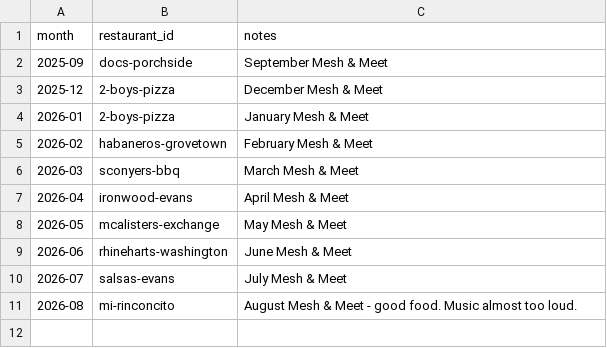
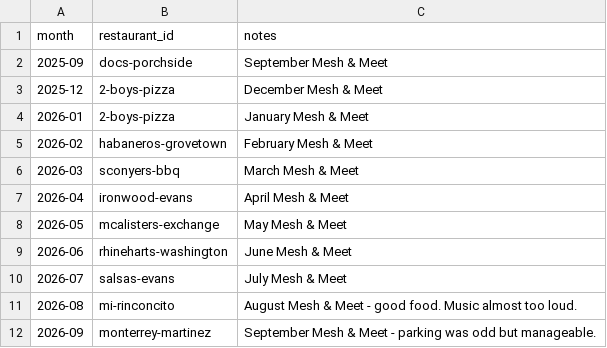
Before and after one commit to csramsh/restaurant-picker, a CSV file: data/history.csv, drawn as a sheet; the diff names each change by its address in the sheet, - before the commit and + after, or states it on an @@ line.

```diff
--- a/data/history.csv
+++ b/data/history.csv
+row 12: 2026-09 | monterrey-martinez | September Mesh & Meet - parking was odd but manageable.
```
